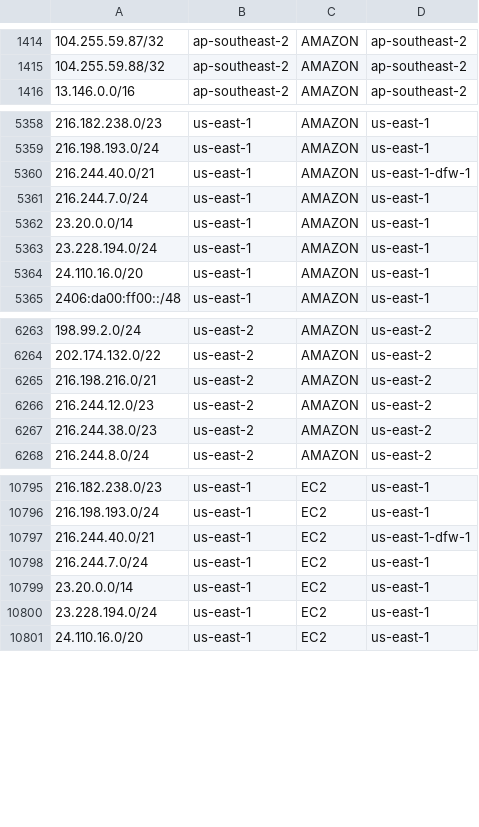
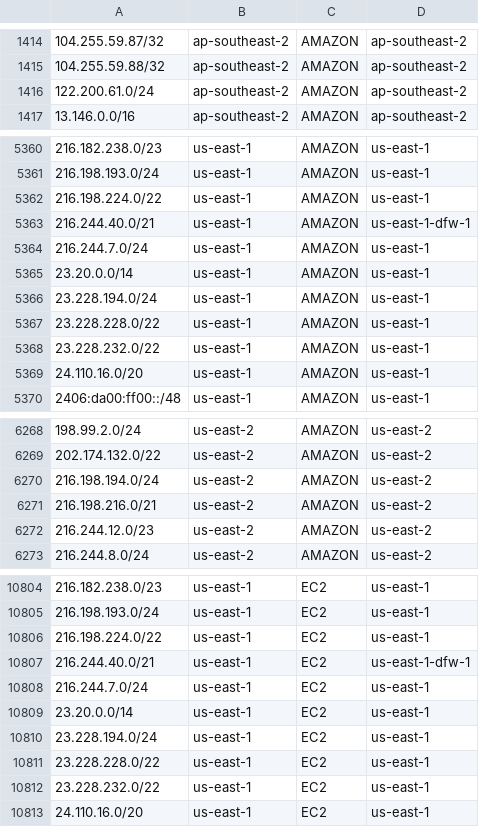
Before and after one commit to KustoKing/known-ip-addresses, a CSV file: cloud-ip-ranges/aws-service-tags.csv, drawn as a sheet; only a part is shown, gaps mark what is left out; removed rows and columns are numbered as before the commit, all else as after; the diff covers the shown part only; the diff names each change by its address in the sheet, - before the commit and + after, or states it on an @@ line.

```diff
--- a/cloud-ip-ranges/aws-service-tags.csv
+++ b/cloud-ip-ranges/aws-service-tags.csv
+row 1416: 122.200.61.0/24 | ap-southeast-2 | AMAZON | ap-southeast-2
+row 5362: 216.198.224.0/22 | us-east-1 | AMAZON | us-east-1
+row 5367: 23.228.228.0/22 | us-east-1 | AMAZON | us-east-1
+row 5368: 23.228.232.0/22 | us-east-1 | AMAZON | us-east-1
+row 6270: 216.198.194.0/24 | us-east-2 | AMAZON | us-east-2
-row 6267: 216.244.38.0/23 | us-east-2 | AMAZON | us-east-2
+row 10806: 216.198.224.0/22 | us-east-1 | EC2 | us-east-1
+row 10811: 23.228.228.0/22 | us-east-1 | EC2 | us-east-1
+row 10812: 23.228.232.0/22 | us-east-1 | EC2 | us-east-1
```
Also changed, not shown: 8 added rows and 1 removed row elsewhere in this file.
